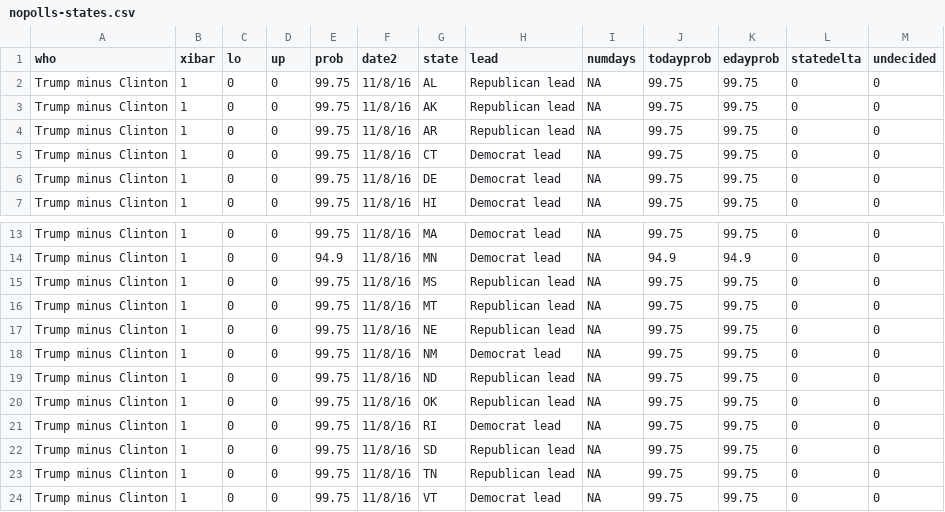
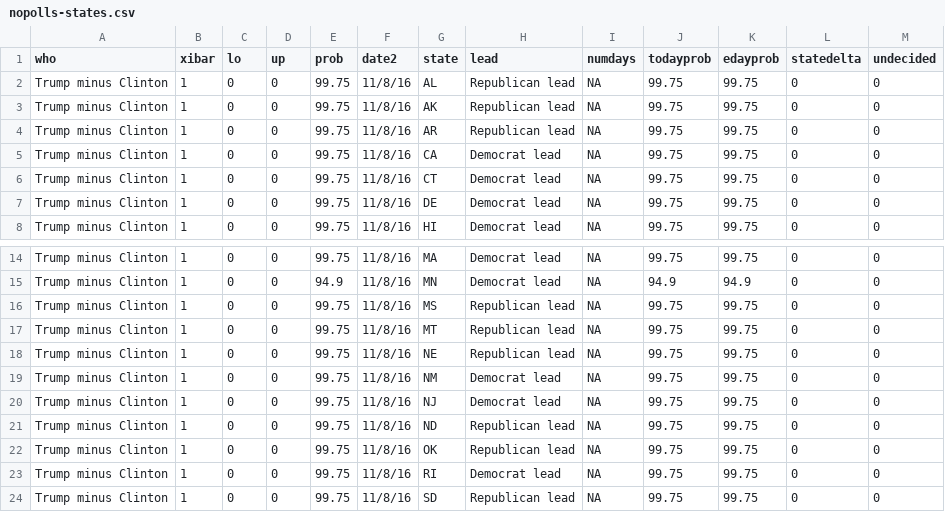
Before and after one commit to huffpostdata/predictions-2016, a CSV file: R/president/nopolls-states.csv, drawn as a sheet; only a part is shown, gaps mark what is left out; the shorter side is filled out with more unchanged rows.

```diff
--- a/R/president/nopolls-states.csv
+++ b/R/president/nopolls-states.csv
@@ -4,2 +4,3 @@ Trump minus Clinton,1,0,0,99.75,11/8/16,AK,Republican lead,NA,99.75,99.75,0,0
 Trump minus Clinton,1,0,0,99.75,11/8/16,AR,Republican lead,NA,99.75,99.75,0,0
+Trump minus Clinton,1,0,0,99.75,11/8/16,CA,Democrat lead,NA,99.75,99.75,0,0
 Trump minus Clinton,1,0,0,99.75,11/8/16,CT,Democrat lead,NA,99.75,99.75,0,0
@@ -18,2 +19,3 @@ Trump minus Clinton,1,0,0,99.75,11/8/16,NE,Republican lead,NA,99.75,99.75,0,0
 Trump minus Clinton,1,0,0,99.75,11/8/16,NM,Democrat lead,NA,99.75,99.75,0,0
+Trump minus Clinton,1,0,0,99.75,11/8/16,NJ,Democrat lead,NA,99.75,99.75,0,0
 Trump minus Clinton,1,0,0,99.75,11/8/16,ND,Republican lead,NA,99.75,99.75,0,0
```
Also changed, not shown: 2 other files.
